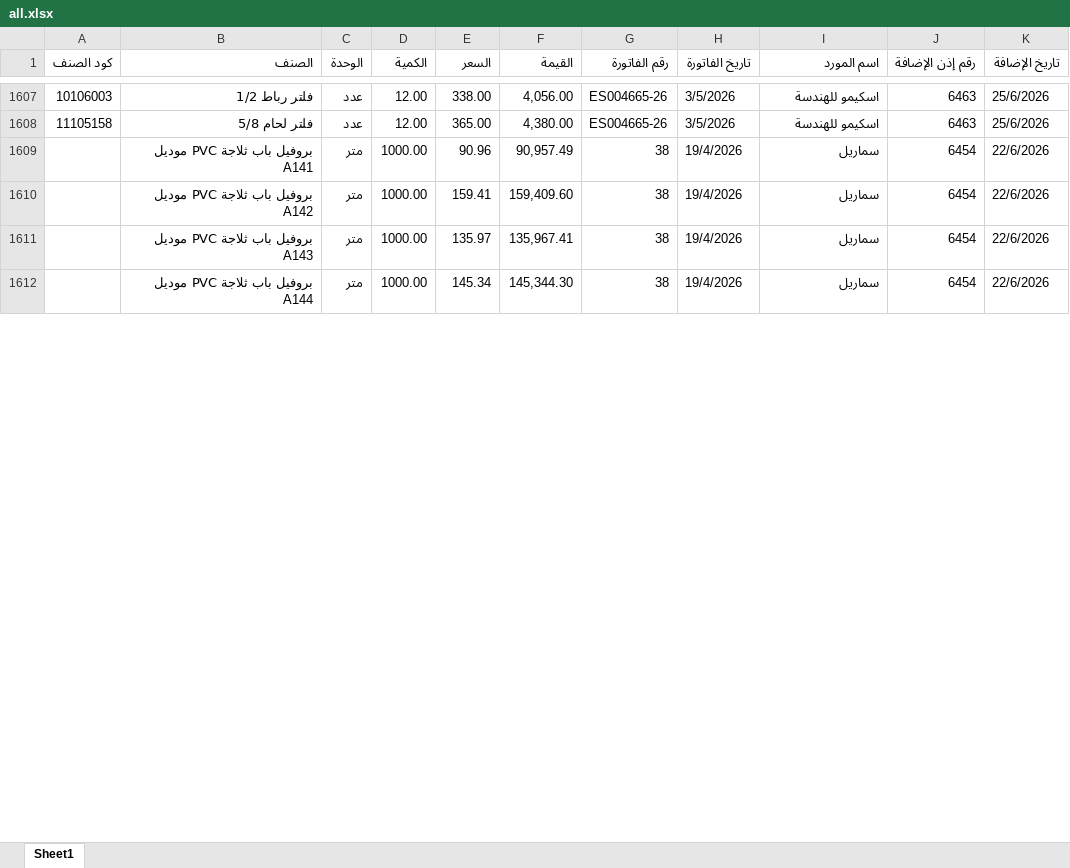
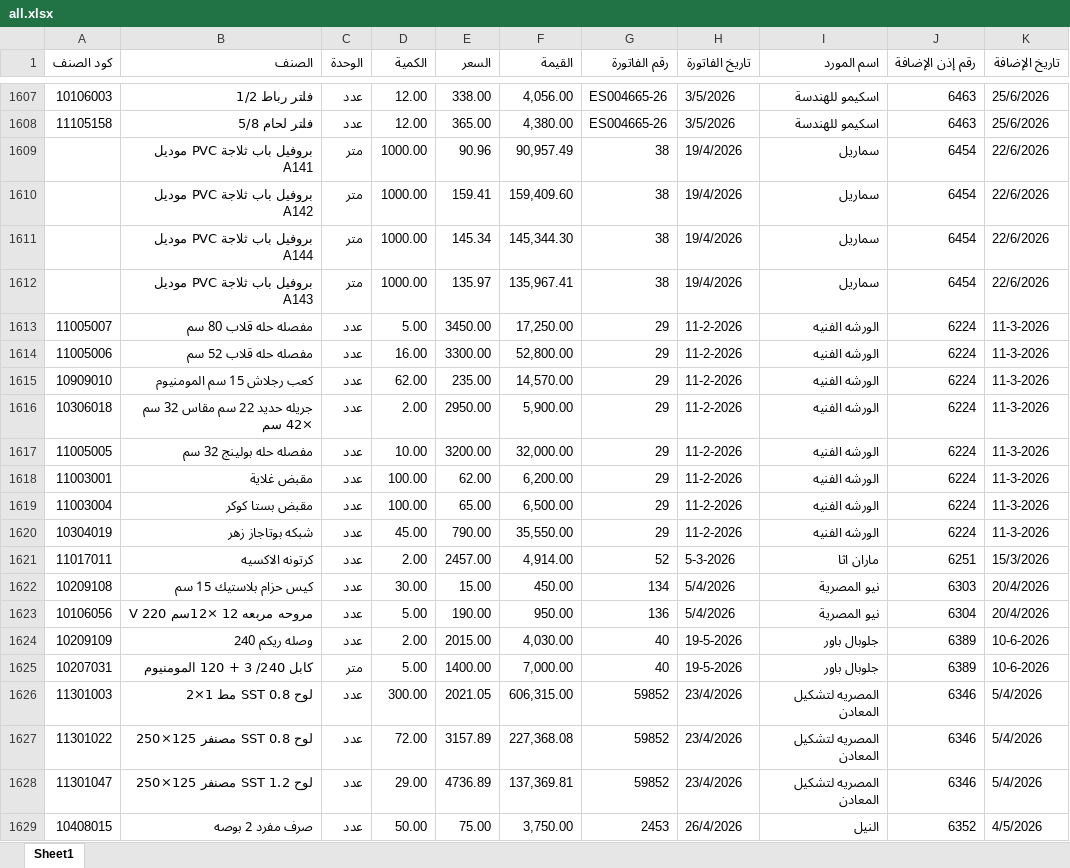
Before and after one commit to moggroupdev/erp-server, an Excel workbook: data/transactions/all.xlsx, sheet Sheet1, drawn as a sheet; only a part is shown, gaps mark what is left out; values as stored, in another font and other column widths than the file's, no cell formats; the diff covers the shown part only; the diff names each change by its address in the sheet, - before the commit and + after, or states it on an @@ line.

Commit message:
Update all.xlsx file with new transaction data

```diff
--- a/data/transactions/all.xlsx (sheet Sheet1)
+++ b/data/transactions/all.xlsx (sheet Sheet1)
@@ row 1612 moved to row 1611: بروفيل باب ثلاجة PVC موديل A144 @@
+row 1613: 11005007 | مفصله حله قلاب 80 سم | عدد | 5.00 | 3450.00 | 17,250.00 | 29 | 11-2-2026 | الورشه الفنيه | 6224 | 11-3-2026
+row 1614: 11005006 | مفصله حله قلاب 52 سم | عدد | 16.00 | 3300.00 | 52,800.00 | 29 | 11-2-2026 | الورشه الفنيه | 6224 | 11-3-2026
+row 1615: 10909010 | كعب رجلاش 15 سم المومنيوم | عدد | 62.00 | 235.00 | 14,570.00 | 29 | 11-2-2026 | الورشه الفنيه | 6224 | 11-3-2026
+row 1616: 10306018 | جريله حديد 22 سم مقاس 32 سم ×42 سم | عدد | 2.00 | 2950.00 | 5,900.00 | 29 | 11-2-2026 | الورشه الفنيه | 6224 | 11-3-2026
+row 1617: 11005005 | مفصله حله بولينج 32 سم | عدد | 10.00 | 3200.00 | 32,000.00 | 29 | 11-2-2026 | الورشه الفنيه | 6224 | 11-3-2026
+row 1618: 11003001 | مقبض غلاية | عدد | 100.00 | 62.00 | 6,200.00 | 29 | 11-2-2026 | الورشه الفنيه | 6224 | 11-3-2026
+row 1619: 11003004 | مقبض بستا كوكر | عدد | 100.00 | 65.00 | 6,500.00 | 29 | 11-2-2026 | الورشه الفنيه | 6224 | 11-3-2026
+row 1620: 10304019 | شبكه بوتاجاز زهر | عدد | 45.00 | 790.00 | 35,550.00 | 29 | 11-2-2026 | الورشه الفنيه | 6224 | 11-3-2026
+row 1621: 11017011 | كرتونه الاكسيه | عدد | 2.00 | 2457.00 | 4,914.00 | 52 | 5-3-2026 | ماران اثا | 6251 | 15/3/2026
+row 1622: 10209108 | كيس حزام بلاستيك 15 سم | عدد | 30.00 | 15.00 | 450.00 | 134 | 5/4/2026 | نيو المصرية | 6303 | 20/4/2026
+row 1623: 10106056 | مروحه مربعه 12 ×12سم 220 V | عدد | 5.00 | 190.00 | 950.00 | 136 | 5/4/2026 | نيو المصرية | 6304 | 20/4/2026
+row 1624: 10209109 | وصله ريكم 240 | عدد | 2.00 | 2015.00 | 4,030.00 | 40 | 19-5-2026 | جلوبال باور | 6389 | 10-6-2026
+row 1625: 10207031 | كابل 240/ 3 + 120 المومنيوم | متر | 5.00 | 1400.00 | 7,000.00 | 40 | 19-5-2026 | جلوبال باور | 6389 | 10-6-2026
+row 1626: 11301003 | لوح 0.8 SST مط 1×2 | عدد | 300.00 | 2021.05 | 606,315.00 | 59852 | 23/4/2026 | المصريه لتشكيل المعادن | 6346 | 5/4/2026
+row 1627: 11301022 | لوح 0.8 SST مصنفر 125×250 | عدد | 72.00 | 3157.89 | 227,368.08 | 59852 | 23/4/2026 | المصريه لتشكيل المعادن | 6346 | 5/4/2026
+row 1628: 11301047 | لوح 1.2 SST مصنفر 125×250 | عدد | 29.00 | 4736.89 | 137,369.81 | 59852 | 23/4/2026 | المصريه لتشكيل المعادن | 6346 | 5/4/2026
+row 1629: 10408015 | صرف مفرد 2 بوصه | عدد | 50.00 | 75.00 | 3,750.00 | 2453 | 26/4/2026 | النيل | 6352 | 4/5/2026
```
Also changed, not shown: 70 added rows and 12 edited cells elsewhere in this sheet, cell formats, formulas that keep their value.
